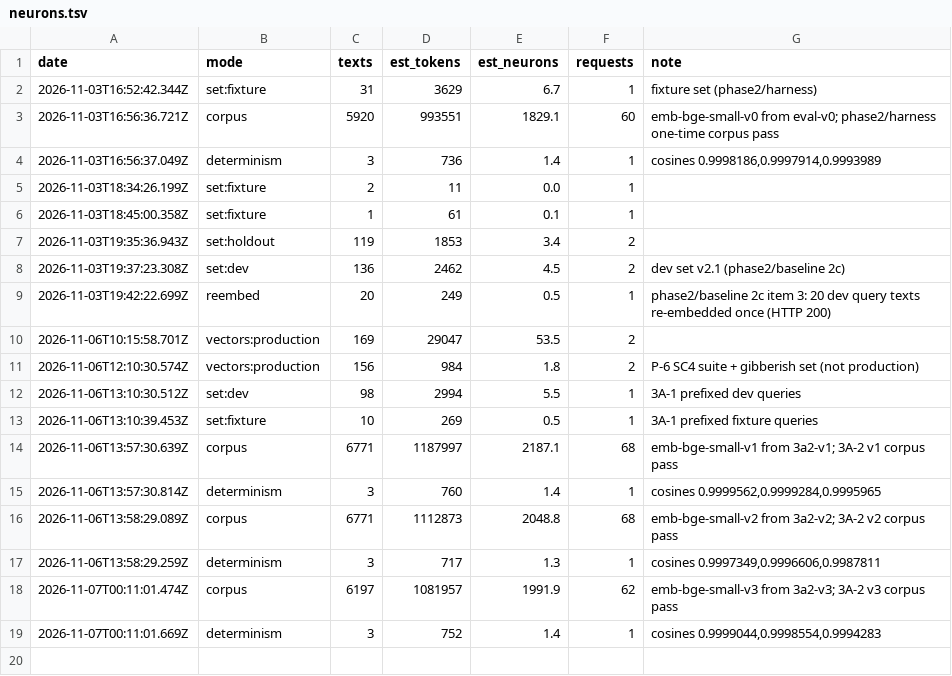
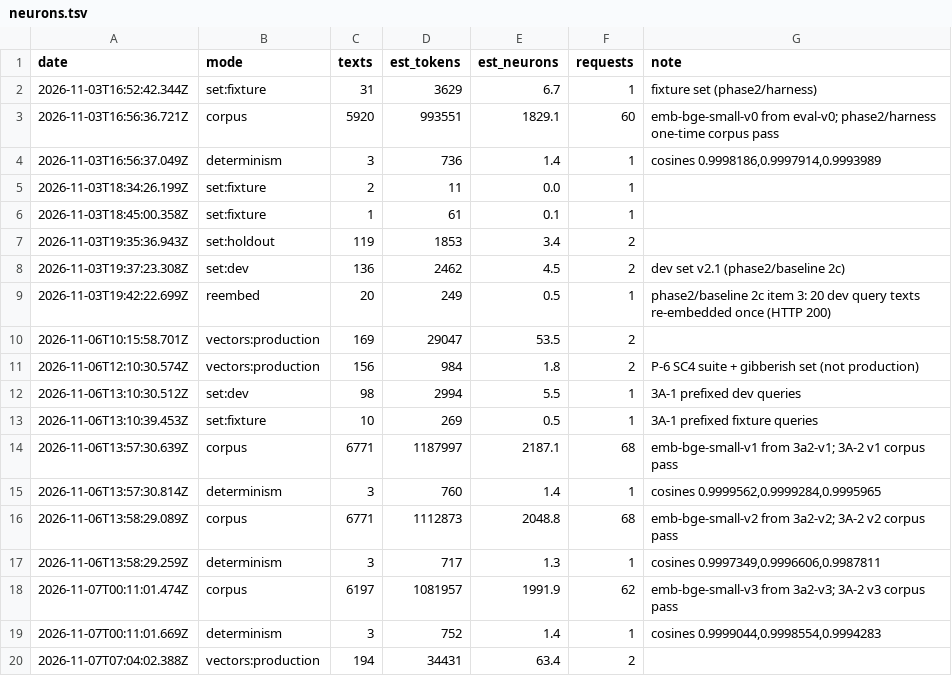
Before and after one commit to rcnsh/nusmodfinder, a TSV file: docs/evidence/neurons.tsv, drawn as a sheet.

Commit message:
feat(embedding): ship 3A-2 v1 embedding text
Select v1 again (the branch ended on v3), make emb-bge-small-v1 the eval
default, and record the pinned and production bundles built from it
(data version 32b590de51aa; 194 production texts embedded, 63.4 neurons).

```diff
--- a/docs/evidence/neurons.tsv
+++ b/docs/evidence/neurons.tsv
@@ -19 +19,2 @@ date	mode	texts	est_tokens	est_neurons	requests	note
 2026-11-07T00:11:01.669Z	determinism	3	752	1.4	1	cosines 0.9999044,0.9998554,0.9994283
+2026-11-07T07:04:02.388Z	vectors:production	194	34431	63.4	2	
```
Also changed, not shown: docs/evidence/requests.tsv, 7 other files.
